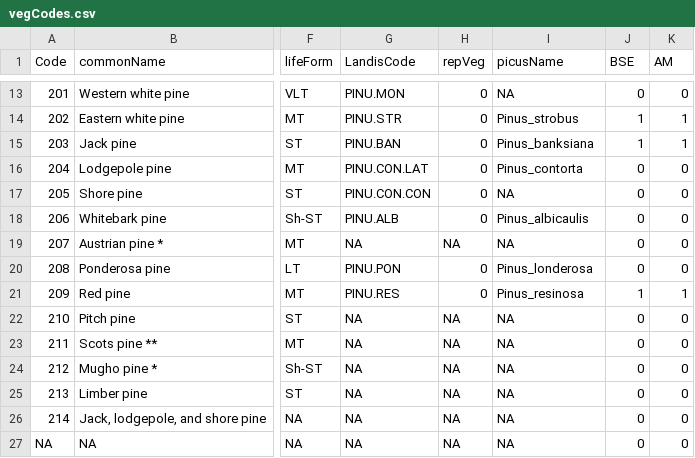
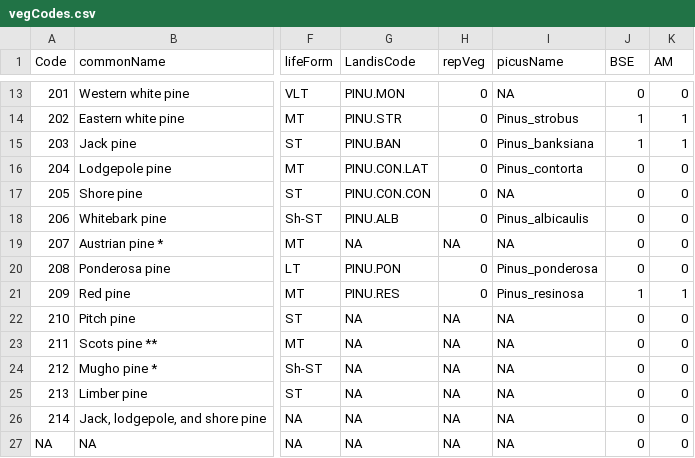
Before and after one commit to dcyr/LANDIS-II_IA_generalUseFiles, a CSV file: vegCodes.csv, drawn as a sheet; only a part is shown, gaps mark what is left out; the diff names each change by its address in the sheet, - before the commit and + after, or states it on an @@ line.

Commit message:
modified: 'vegCodes.csv' - 'MC' species list updated

```diff
--- a/vegCodes.csv
+++ b/vegCodes.csv
-I20 (picusName): Pinus_londerosa
+I20 (picusName): Pinus_ponderosa
```
